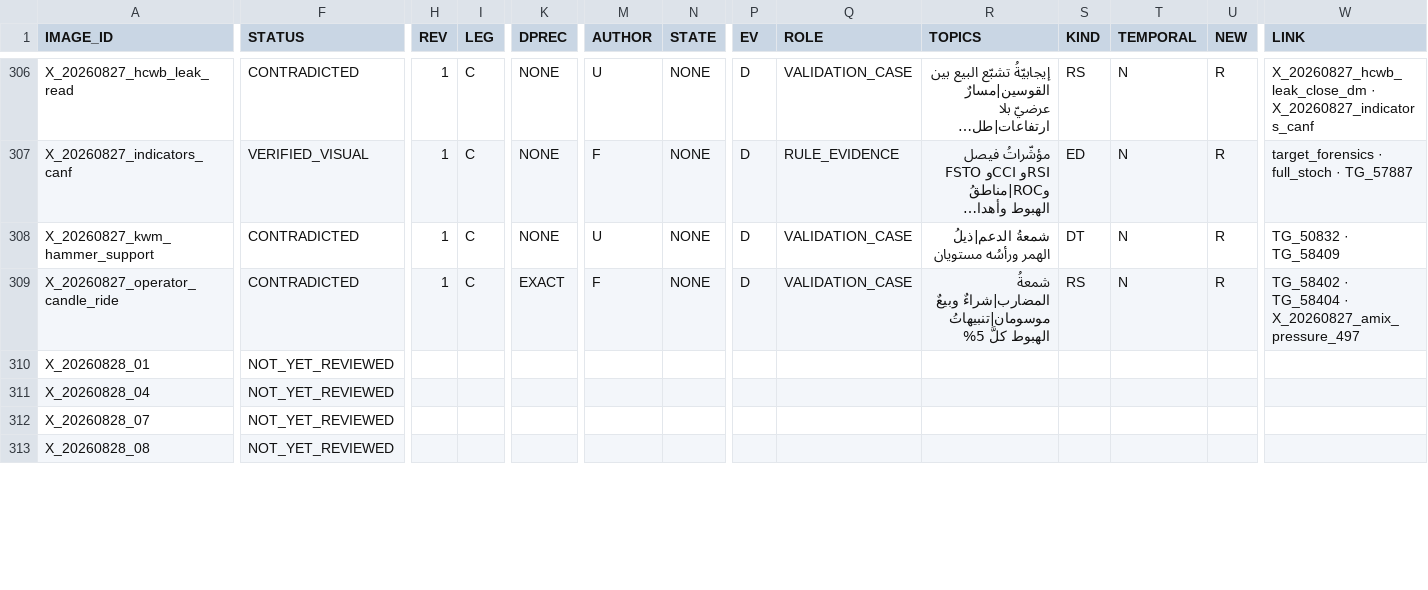
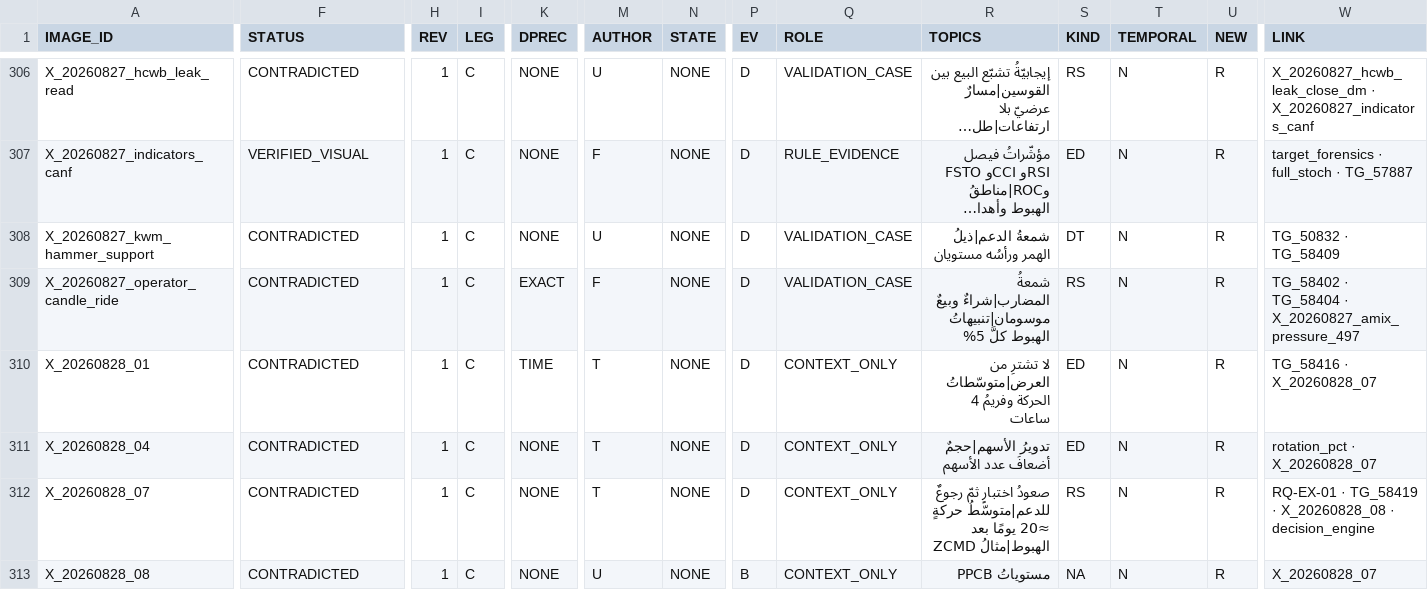
Before and after one commit to sam72x1/Super_Stocks, a CSV file: fm_forensics/reread/VISUAL_REREAD_REGISTER.csv, drawn as a sheet; only a part is shown, gaps mark what is left out; long unchanged cells end in …; the diff covers the shown part only; the diff names each change by its address in the sheet, - before the commit and + after, or states it on an @@ line.

```diff
--- a/fm_forensics/reread/VISUAL_REREAD_REGISTER.csv
+++ b/fm_forensics/reread/VISUAL_REREAD_REGISTER.csv
-F310:F313 (STATUS): NOT_YET_REVIEWED
+F310:F313 (STATUS): CONTRADICTED
-H310:H313 (REV): (empty)
+H310:H313 (REV): 1
-I310:I313 (LEG): (empty)
+I310:I313 (LEG): C
-K310 (DPREC): (empty)
+K310 (DPREC): TIME
-M310:M312 (AUTHOR): (empty)
+M310:M312 (AUTHOR): T
-N310:N313 (STATE): (empty)
+N310:N313 (STATE): NONE
-P310:P312 (EV): (empty)
+P310:P312 (EV): D
-Q310:Q313 (ROLE): (empty)
+Q310:Q313 (ROLE): CONTEXT_ONLY
-R310 (TOPICS): (empty)
+R310 (TOPICS): لا تشترِ من العرض|متوسّطاتُ الحركة وفريمُ 4 ساعات
-S310:S311 (KIND): (empty)
+S310:S311 (KIND): ED
-T310:T313 (TEMPORAL): (empty)
+T310:T313 (TEMPORAL): N
-U310:U313 (NEW): (empty)
+U310:U313 (NEW): R
-W310 (LINK): (empty)
+W310 (LINK): TG_58416 · X_20260828_07
-K311:K313 (DPREC): (empty)
+K311:K313 (DPREC): NONE
-R311 (TOPICS): (empty)
+R311 (TOPICS): تدويرُ الأسهم|حجمٌ أضعافَ عدد الأسهم
-W311 (LINK): (empty)
+W311 (LINK): rotation_pct · X_20260828_07
-R312 (TOPICS): (empty)
+R312 (TOPICS): صعودُ اختبارٍ ثمّ رجوعٌ للدعم|متوسّطُ حركةٍ ≈20 يومًا بعد الهبوط|مثالُ ZCMD
-S312 (KIND): (empty)
+S312 (KIND): RS
-W312 (LINK): (empty)
+W312 (LINK): RQ-EX-01 · TG_58419 · X_20260828_08 · decision_engine
-M313 (AUTHOR): (empty)
+M313 (AUTHOR): U
-P313 (EV): (empty)
+P313 (EV): B
-R313 (TOPICS): (empty)
+R313 (TOPICS): مستوياتُ PPCB
-S313 (KIND): (empty)
+S313 (KIND): NA
-W313 (LINK): (empty)
+W313 (LINK): X_20260828_07
```
Also changed, not shown: 72 edited cells elsewhere in this file, 3 other files.
